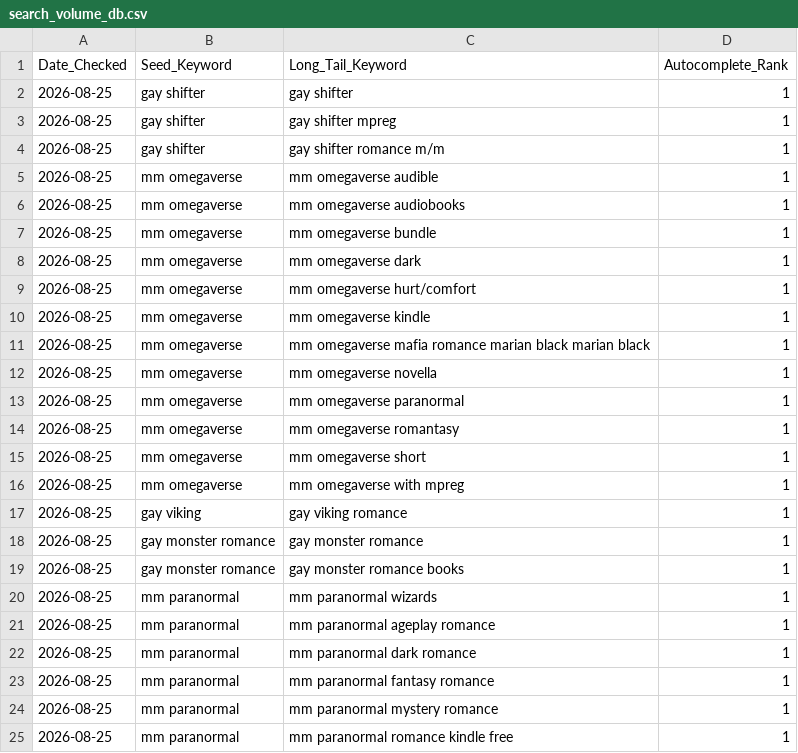
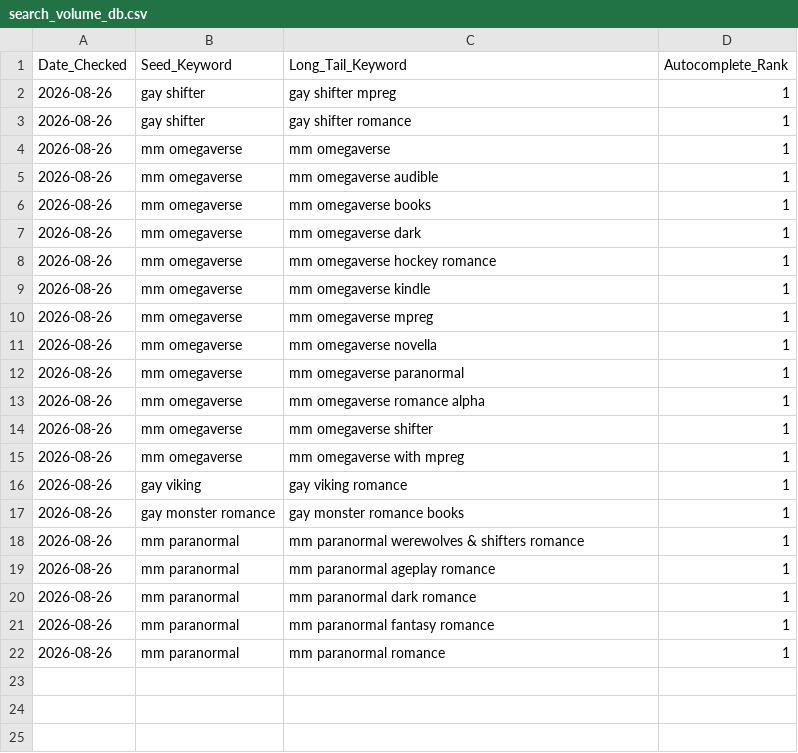
Before and after one commit to Detectiveyee/kdp-backend-data, a CSV file: search_volume_db.csv, drawn as a sheet.

Commit message:
Updated Keyword Search Volume: Wed Aug 26 01:07:49 UTC 2026

```diff
--- a/search_volume_db.csv
+++ b/search_volume_db.csv
@@ -1,25 +1,22 @@
 Date_Checked,Seed_Keyword,Long_Tail_Keyword,Autocomplete_Rank
-2026-08-25,gay shifter,gay shifter,1
-2026-08-25,gay shifter,gay shifter mpreg,1
-2026-08-25,gay shifter,gay shifter romance m/m,1
-2026-08-25,mm omegaverse,mm omegaverse audible,1
-2026-08-25,mm omegaverse,mm omegaverse audiobooks,1
-2026-08-25,mm omegaverse,mm omegaverse bundle,1
-2026-08-25,mm omegaverse,mm omegaverse dark,1
-2026-08-25,mm omegaverse,mm omegaverse hurt/comfort,1
-2026-08-25,mm omegaverse,mm omegaverse kindle,1
-2026-08-25,mm omegaverse,mm omegaverse mafia romance marian black marian black,1
-2026-08-25,mm omegaverse,mm omegaverse novella,1
-2026-08-25,mm omegaverse,mm omegaverse paranormal,1
-2026-08-25,mm omegaverse,mm omegaverse romantasy,1
-2026-08-25,mm omegaverse,mm omegaverse short,1
-2026-08-25,mm omegaverse,mm omegaverse with mpreg,1
-2026-08-25,gay viking,gay viking romance,1
-2026-08-25,gay monster romance,gay monster romance,1
-2026-08-25,gay monster romance,gay monster romance books,1
-2026-08-25,mm paranormal,mm paranormal wizards,1
-2026-08-25,mm paranormal,mm paranormal ageplay romance,1
-2026-08-25,mm paranormal,mm paranormal dark romance,1
-2026-08-25,mm paranormal,mm paranormal fantasy romance,1
-2026-08-25,mm paranormal,mm paranormal mystery romance,1
-2026-08-25,mm paranormal,mm paranormal romance kindle free,1
+2026-08-26,gay shifter,gay shifter mpreg,1
+2026-08-26,gay shifter,gay shifter romance,1
+2026-08-26,mm omegaverse,mm omegaverse,1
+2026-08-26,mm omegaverse,mm omegaverse audible,1
+2026-08-26,mm omegaverse,mm omegaverse books,1
+2026-08-26,mm omegaverse,mm omegaverse dark,1
+2026-08-26,mm omegaverse,mm omegaverse hockey romance,1
+2026-08-26,mm omegaverse,mm omegaverse kindle,1
+2026-08-26,mm omegaverse,mm omegaverse mpreg,1
+2026-08-26,mm omegaverse,mm omegaverse novella,1
+2026-08-26,mm omegaverse,mm omegaverse paranormal,1
+2026-08-26,mm omegaverse,mm omegaverse romance alpha,1
+2026-08-26,mm omegaverse,mm omegaverse shifter,1
+2026-08-26,mm omegaverse,mm omegaverse with mpreg,1
+2026-08-26,gay viking,gay viking romance,1
+2026-08-26,gay monster romance,gay monster romance books,1
+2026-08-26,mm paranormal,mm paranormal werewolves & shifters romance,1
+2026-08-26,mm paranormal,mm paranormal ageplay romance,1
+2026-08-26,mm paranormal,mm paranormal dark romance,1
+2026-08-26,mm paranormal,mm paranormal fantasy romance,1
+2026-08-26,mm paranormal,mm paranormal romance,1
```
